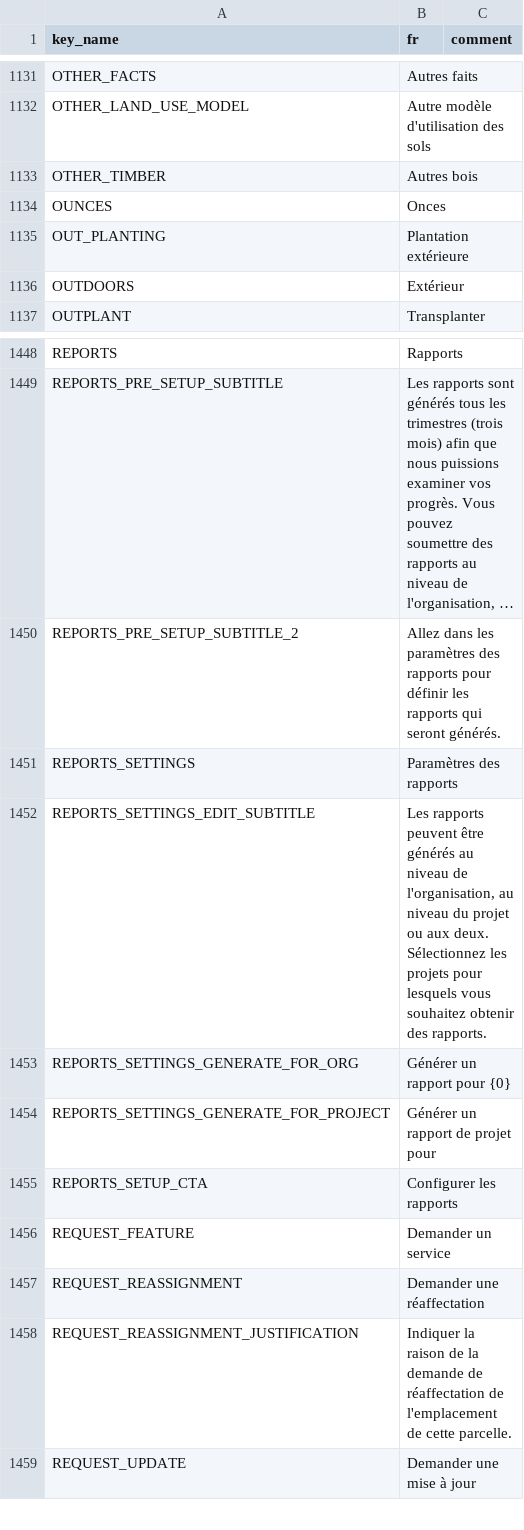
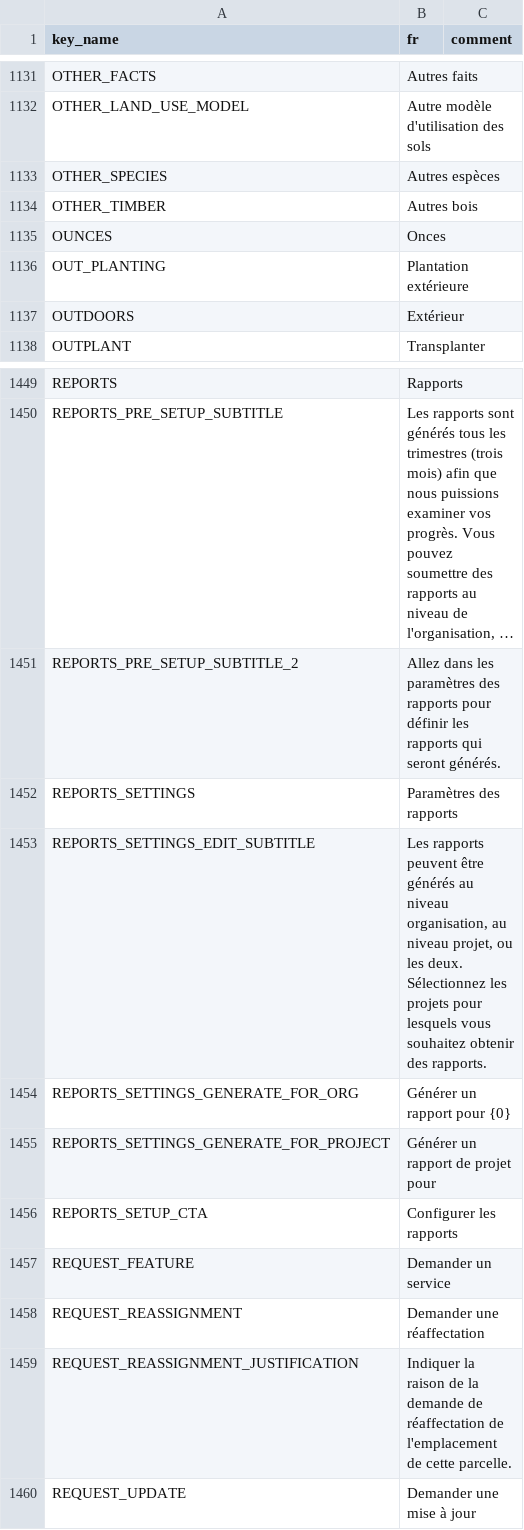
Before and after one commit to terraware/terraware-web, a CSV file: src/strings/csv/fr.csv, drawn as a sheet; only a part is shown, gaps mark what is left out; long unchanged cells end in ….

```diff
--- a/src/strings/csv/fr.csv
+++ b/src/strings/csv/fr.csv
@@ -1133,2 +1133,3 @@ OTHER_FACTS,Autres faits,
 OTHER_LAND_USE_MODEL,Autre modèle d'utilisation des sols,
+OTHER_SPECIES,Autres espèces,
 OTHER_TIMBER,Autres bois,
@@ -1452,3 +1453,3 @@ REPORTS_PRE_SETUP_SUBTITLE_2,Allez dans les paramètres des rapports pour défin
 REPORTS_SETTINGS,Paramètres des rapports,
-REPORTS_SETTINGS_EDIT_SUBTITLE,"Les rapports peuvent être générés au niveau de l'organisation, au niveau du projet ou aux deux. Sélectionnez les projets pour lesquels vous souhaitez obtenir des rapports.",
+REPORTS_SETTINGS_EDIT_SUBTITLE,"Les rapports peuvent être générés au niveau organisation, au niveau projet, ou les deux. Sélectionnez les projets pour lesquels vous souhaitez obtenir des rapports.",
 REPORTS_SETTINGS_GENERATE_FOR_ORG,Générer un rapport pour {0},
```
Also changed, not shown: src/strings/csv/es.csv.
